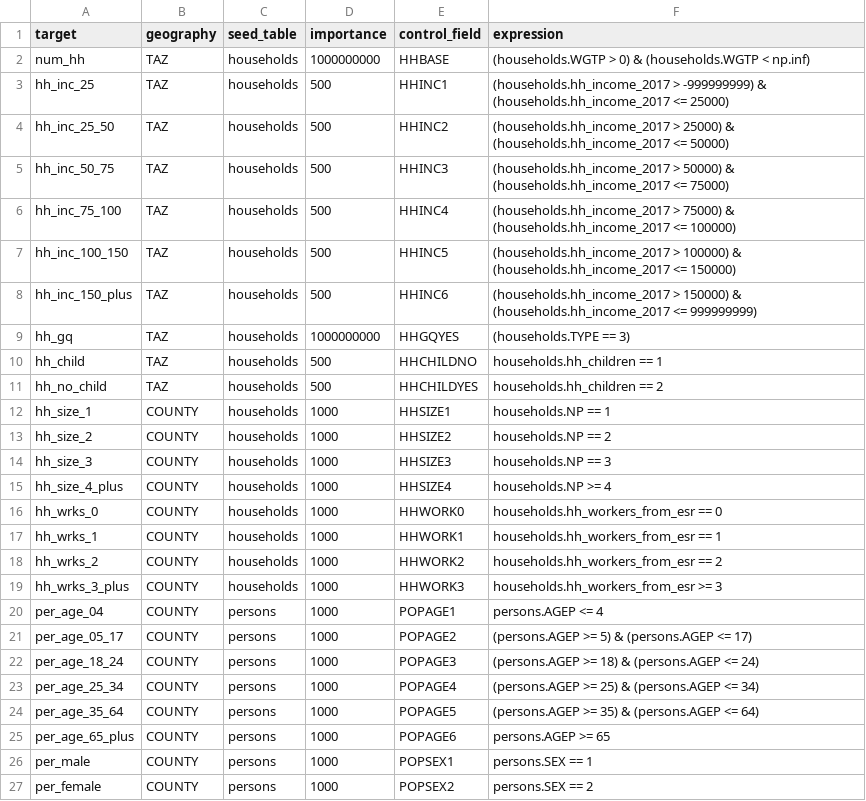
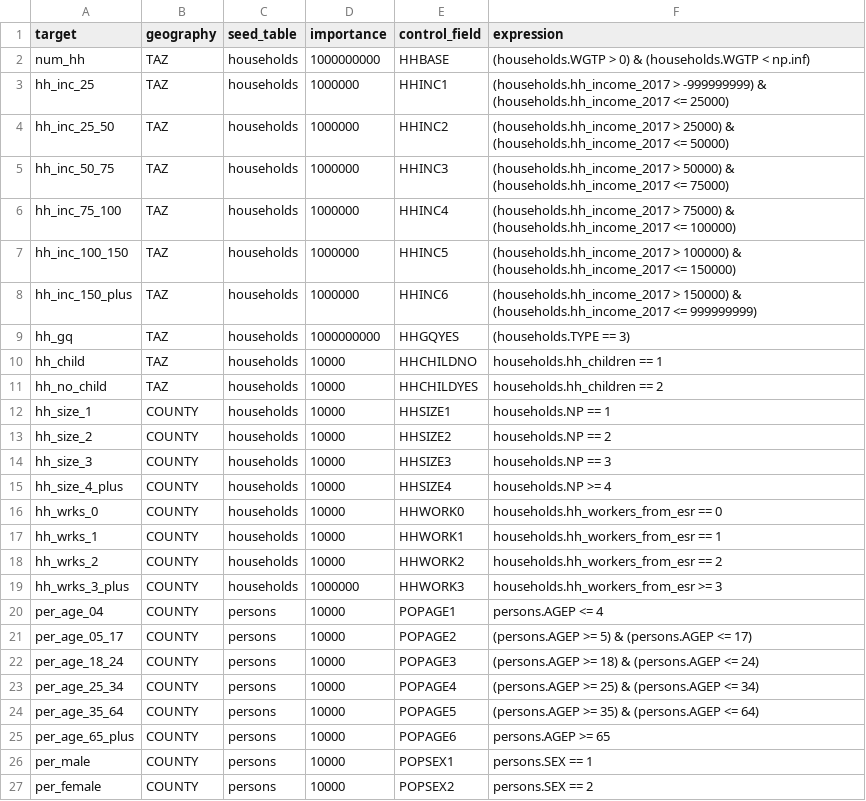
Before and after one commit to camsys/Link21-population-sim, a CSV file: models/populationsim-taz/configs/controls.csv, drawn as a sheet.

```diff
--- a/models/populationsim-taz/configs/controls.csv
+++ b/models/populationsim-taz/configs/controls.csv
@@ -2,26 +2,26 @@ target,geography,seed_table,importance,control_field,expression
 num_hh,TAZ,households,1000000000,HHBASE,(households.WGTP > 0) & (households.WGTP < np.inf)
-hh_inc_25,TAZ,households,500,HHINC1,(households.hh_income_2017 > -999999999) & (households.hh_income_2017 <= 25000)
-hh_inc_25_50,TAZ,households,500,HHINC2,(households.hh_income_2017 > 25000) & (households.hh_income_2017 <= 50000)
-hh_inc_50_75,TAZ,households,500,HHINC3,(households.hh_income_2017 > 50000) & (households.hh_income_2017 <= 75000)
-hh_inc_75_100,TAZ,households,500,HHINC4,(households.hh_income_2017 > 75000) & (households.hh_income_2017 <= 100000)
-hh_inc_100_150,TAZ,households,500,HHINC5,(households.hh_income_2017 > 100000) & (households.hh_income_2017 <= 150000)
-hh_inc_150_plus,TAZ,households,500,HHINC6,(households.hh_income_2017 > 150000) & (households.hh_income_2017 <= 999999999)
+hh_inc_25,TAZ,households,1000000,HHINC1,(households.hh_income_2017 > -999999999) & (households.hh_income_2017 <= 25000)
+hh_inc_25_50,TAZ,households,1000000,HHINC2,(households.hh_income_2017 > 25000) & (households.hh_income_2017 <= 50000)
+hh_inc_50_75,TAZ,households,1000000,HHINC3,(households.hh_income_2017 > 50000) & (households.hh_income_2017 <= 75000)
+hh_inc_75_100,TAZ,households,1000000,HHINC4,(households.hh_income_2017 > 75000) & (households.hh_income_2017 <= 100000)
+hh_inc_100_150,TAZ,households,1000000,HHINC5,(households.hh_income_2017 > 100000) & (households.hh_income_2017 <= 150000)
+hh_inc_150_plus,TAZ,households,1000000,HHINC6,(households.hh_income_2017 > 150000) & (households.hh_income_2017 <= 999999999)
 hh_gq,TAZ,households,1000000000,HHGQYES,(households.TYPE == 3)
-hh_child,TAZ,households,500,HHCHILDNO,households.hh_children == 1
-hh_no_child,TAZ,households,500,HHCHILDYES,households.hh_children == 2
-hh_size_1,COUNTY,households,1000,HHSIZE1,households.NP == 1
-hh_size_2,COUNTY,households,1000,HHSIZE2,households.NP == 2
-hh_size_3,COUNTY,households,1000,HHSIZE3,households.NP == 3
-hh_size_4_plus,COUNTY,households,1000,HHSIZE4,households.NP >= 4
-hh_wrks_0,COUNTY,households,1000,HHWORK0,households.hh_workers_from_esr == 0
-hh_wrks_1,COUNTY,households,1000,HHWORK1,households.hh_workers_from_esr == 1
-hh_wrks_2,COUNTY,households,1000,HHWORK2,households.hh_workers_from_esr == 2
-hh_wrks_3_plus,COUNTY,households,1000,HHWORK3,households.hh_workers_from_esr >= 3
-per_age_04,COUNTY,persons,1000,POPAGE1,persons.AGEP <= 4
-per_age_05_17,COUNTY,persons,1000,POPAGE2,(persons.AGEP >= 5) & (persons.AGEP <= 17)
-per_age_18_24,COUNTY,persons,1000,POPAGE3,(persons.AGEP >= 18) & (persons.AGEP <= 24)
-per_age_25_34,COUNTY,persons,1000,POPAGE4,(persons.AGEP >= 25) & (persons.AGEP <= 34)
-per_age_35_64,COUNTY,persons,1000,POPAGE5,(persons.AGEP >= 35) & (persons.AGEP <= 64)
-per_age_65_plus,COUNTY,persons,1000,POPAGE6,persons.AGEP >= 65
-per_male,COUNTY,persons,1000,POPSEX1,persons.SEX == 1
-per_female,COUNTY,persons,1000,POPSEX2,persons.SEX == 2
+hh_child,TAZ,households,10000,HHCHILDNO,households.hh_children == 1
+hh_no_child,TAZ,households,10000,HHCHILDYES,households.hh_children == 2
+hh_size_1,COUNTY,households,10000,HHSIZE1,households.NP == 1
+hh_size_2,COUNTY,households,10000,HHSIZE2,households.NP == 2
+hh_size_3,COUNTY,households,10000,HHSIZE3,households.NP == 3
+hh_size_4_plus,COUNTY,households,10000,HHSIZE4,households.NP >= 4
+hh_wrks_0,COUNTY,households,10000,HHWORK0,households.hh_workers_from_esr == 0
+hh_wrks_1,COUNTY,households,10000,HHWORK1,households.hh_workers_from_esr == 1
+hh_wrks_2,COUNTY,households,10000,HHWORK2,households.hh_workers_from_esr == 2
+hh_wrks_3_plus,COUNTY,households,1000000,HHWORK3,households.hh_workers_from_esr >= 3
+per_age_04,COUNTY,persons,10000,POPAGE1,persons.AGEP <= 4
+per_age_05_17,COUNTY,persons,10000,POPAGE2,(persons.AGEP >= 5) & (persons.AGEP <= 17)
+per_age_18_24,COUNTY,persons,10000,POPAGE3,(persons.AGEP >= 18) & (persons.AGEP <= 24)
+per_age_25_34,COUNTY,persons,10000,POPAGE4,(persons.AGEP >= 25) & (persons.AGEP <= 34)
+per_age_35_64,COUNTY,persons,10000,POPAGE5,(persons.AGEP >= 35) & (persons.AGEP <= 64)
+per_age_65_plus,COUNTY,persons,10000,POPAGE6,persons.AGEP >= 65
+per_male,COUNTY,persons,10000,POPSEX1,persons.SEX == 1
+per_female,COUNTY,persons,10000,POPSEX2,persons.SEX == 2
```
Also changed, not shown: 9 other files.
